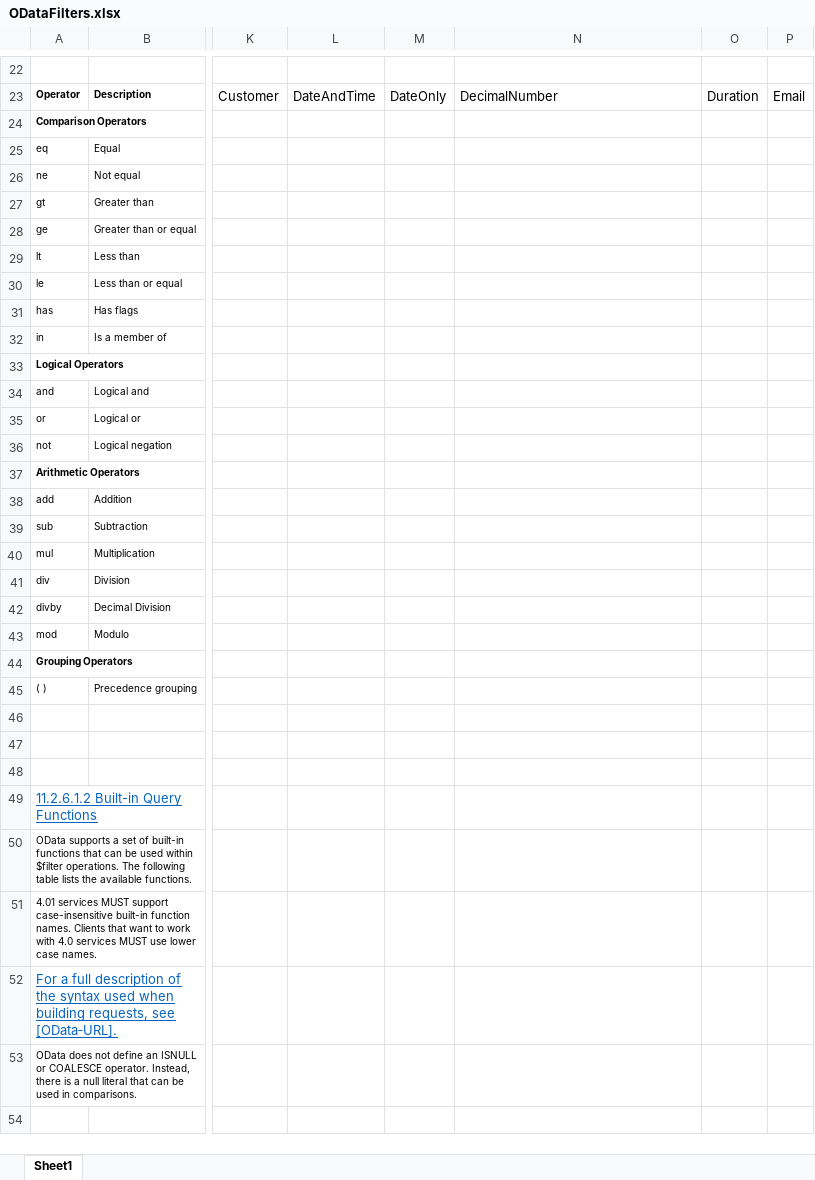
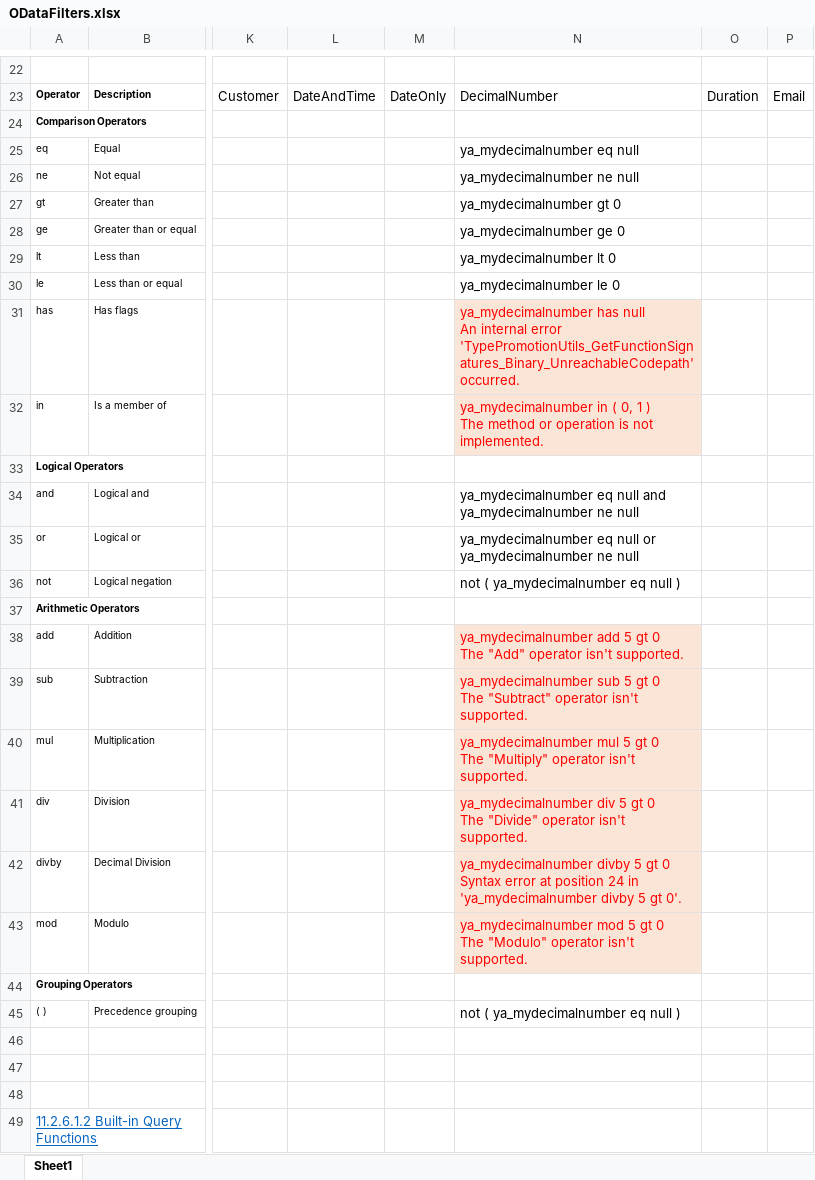
Before and after one commit to YA-androidapp/PowerPlatform-PowerAutomate-Sone, an Excel workbook: ODataFilters.xlsx, sheet Sheet1, drawn as a sheet; only a part is shown, gaps mark what is left out; the shorter side is filled out with more unchanged rows; values as stored, in another font and other column widths than the file's, no borders; ↵ is a line break in a cell; the diff names each change by its address in the sheet, - before the commit and + after, or states it on an @@ line.

Commit message:
Update ODataFilters.xlsx

```diff
--- a/ODataFilters.xlsx (sheet Sheet1)
+++ b/ODataFilters.xlsx (sheet Sheet1)
-N25: (empty)
+N25: ya_mydecimalnumber eq null
-N26: (empty)
+N26: ya_mydecimalnumber ne null
-N27: (empty)
+N27: ya_mydecimalnumber gt 0
-N28: (empty)
+N28: ya_mydecimalnumber ge 0
-N29: (empty)
+N29: ya_mydecimalnumber lt 0
-N30: (empty)
+N30: ya_mydecimalnumber le 0
-N31: (empty)
+N31: ya_mydecimalnumber has null ↵ An internal error 'TypePromotionUtils_GetFunctionSignatures_Binary_UnreachableCodepath' occurred.
-N31:N32 fill: none
+N31:N32 fill: #FBE5D6
-N32: (empty)
+N32: ya_mydecimalnumber in ( 0, 1 ) ↵ The method or operation is not implemented.
-N34: (empty)
+N34: ya_mydecimalnumber eq null and ya_mydecimalnumber ne null
-N35: (empty)
+N35: ya_mydecimalnumber eq null or ya_mydecimalnumber ne null
-N36: (empty)
+N36: not ( ya_mydecimalnumber eq null )
-N38: (empty)
+N38: ya_mydecimalnumber add 5 gt 0 ↵ The "Add" operator isn't supported.
-N38:N43 fill: none
+N38:N43 fill: #FBE5D6
-N39: (empty)
+N39: ya_mydecimalnumber sub 5 gt 0 ↵ The "Subtract" operator isn't supported.
-N40: (empty)
+N40: ya_mydecimalnumber mul 5 gt 0 ↵ The "Multiply" operator isn't supported.
-N41: (empty)
+N41: ya_mydecimalnumber div 5 gt 0 ↵ The "Divide" operator isn't supported.
-N42: (empty)
+N42: ya_mydecimalnumber divby 5 gt 0 ↵ Syntax error at position 24 in 'ya_mydecimalnumber divby 5 gt 0'.
-N43: (empty)
+N43: ya_mydecimalnumber mod 5 gt 0 ↵ The "Modulo" operator isn't supported.
-N45: (empty)
+N45: not ( ya_mydecimalnumber eq null )
```
